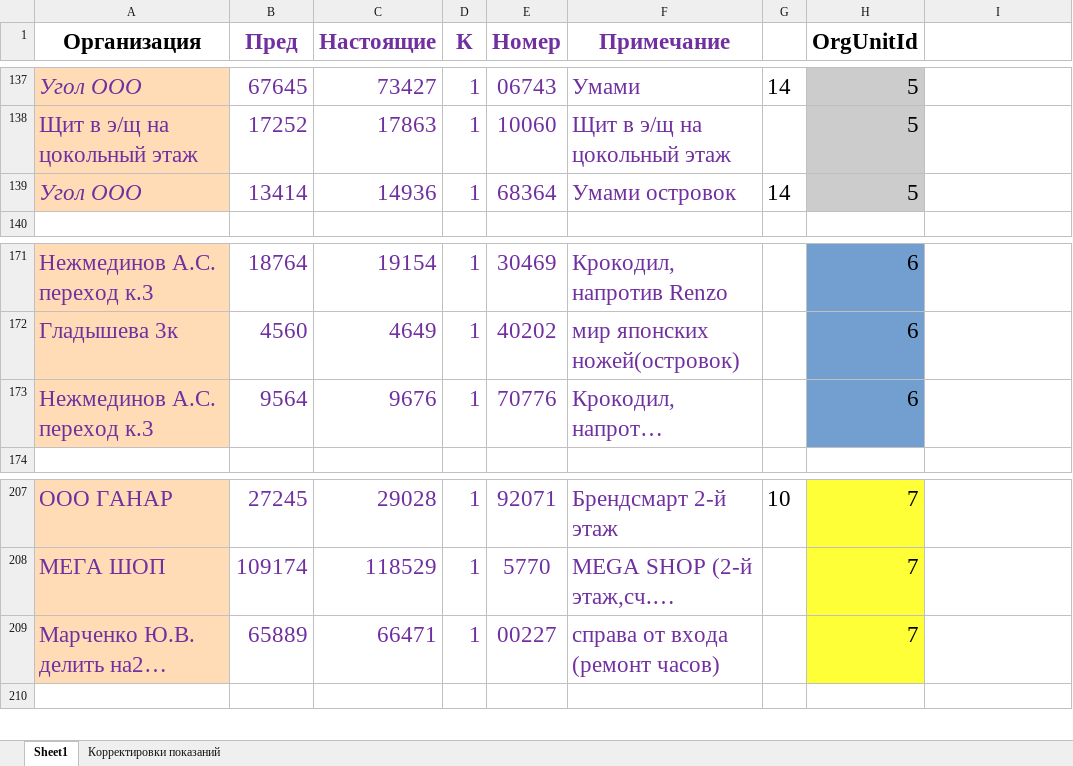
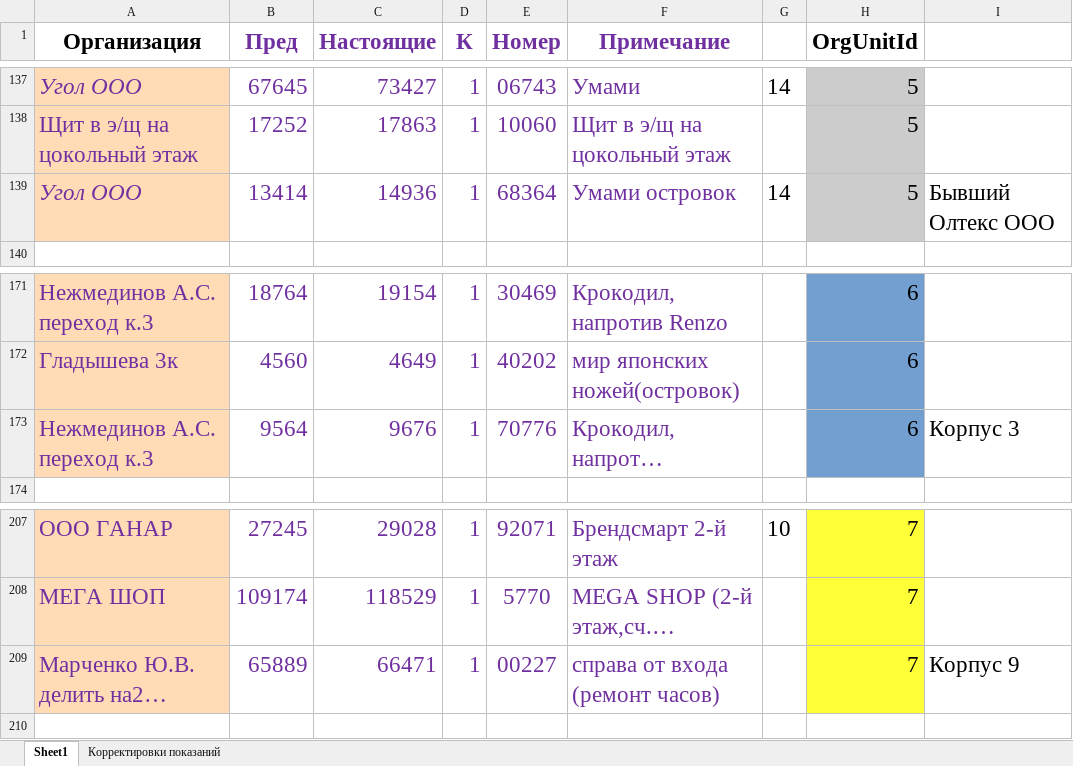
Before and after one commit to Trevol/EnergySalesBackend, an Excel workbook: databases/xlsx/import_all/import 21.06.xlsx, sheet Sheet1, drawn as a sheet; only a part is shown, gaps mark what is left out; long unchanged cells end in …; values as stored, in another font and other column widths than the file's, no borders; the diff names each change by its address in the sheet, - before the commit and + after, or states it on an @@ line.

```diff
--- a/databases/xlsx/import_all/import 21.06.xlsx (sheet Sheet1)
+++ b/databases/xlsx/import_all/import 21.06.xlsx (sheet Sheet1)
-I139: (empty)
+I139: Бывший Олтекс ООО
-I173: (empty)
+I173: Корпус 3
-I209: (empty)
+I209: Корпус 9
```
Also changed, not shown: databases/xlsx/import_all/import 21.07.xlsx, databases/xlsx/import_all/Распределение 2021 07 июль.xlsx.
